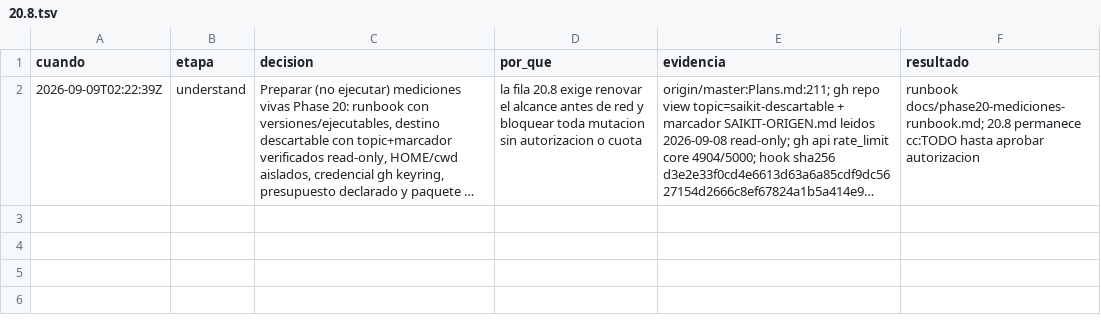
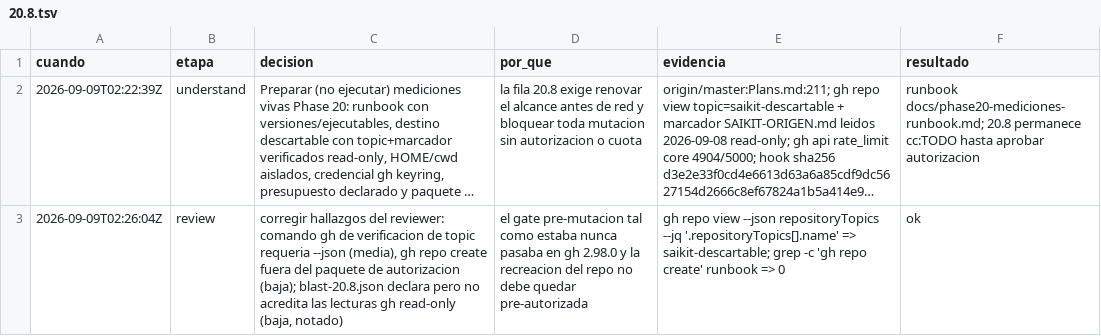
Before and after one commit to gon0801/summonaikit-claude, a TSV file: .saikit/decisiones/20.8.tsv, drawn as a sheet; long unchanged cells end in …; the diff names each change by its address in the sheet, - before the commit and + after, or states it on an @@ line.

Commit message:
docs(plans): fix phase20 runbook review findings (gh gate flag, auth package scope)

```diff
--- a/.saikit/decisiones/20.8.tsv
+++ b/.saikit/decisiones/20.8.tsv
+row 3: 2026-09-09T02:26:04Z | review | corregir hallazgos del reviewer: comando gh de verificacion de topic requeria --json (media), gh repo create fuera del paquete de autorizacion (baja); blast-20.8.json declara pero no acredita las lecturas gh read-only (baja, notado) | el gate pre-mutacion tal como estaba nunca pasaba en gh 2.98.0 y la recreacion del repo no debe quedar pre-autorizada | gh repo view --json repositoryTopics --jq '.repositoryTopics[].name' => saikit-descartable; grep -c 'gh repo create' runbook => 0 | ok
```
Also changed, not shown: 1 other file.
